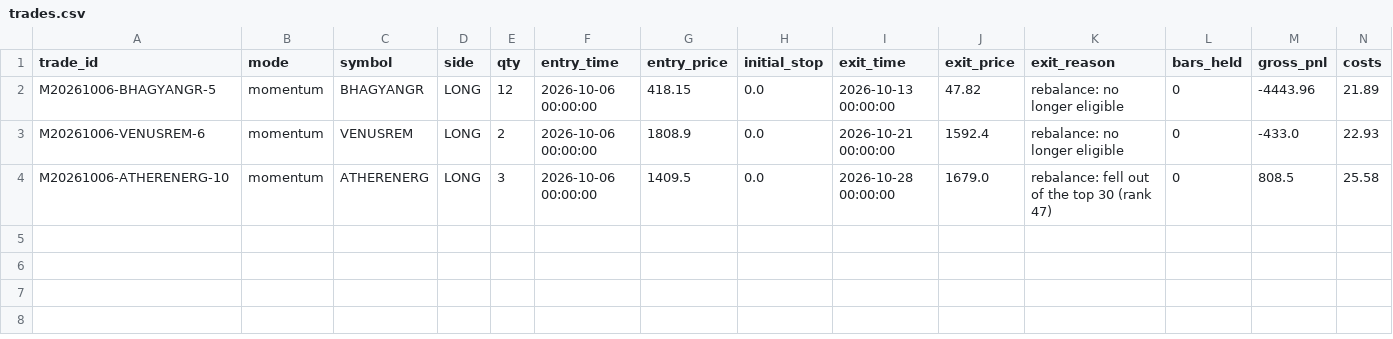
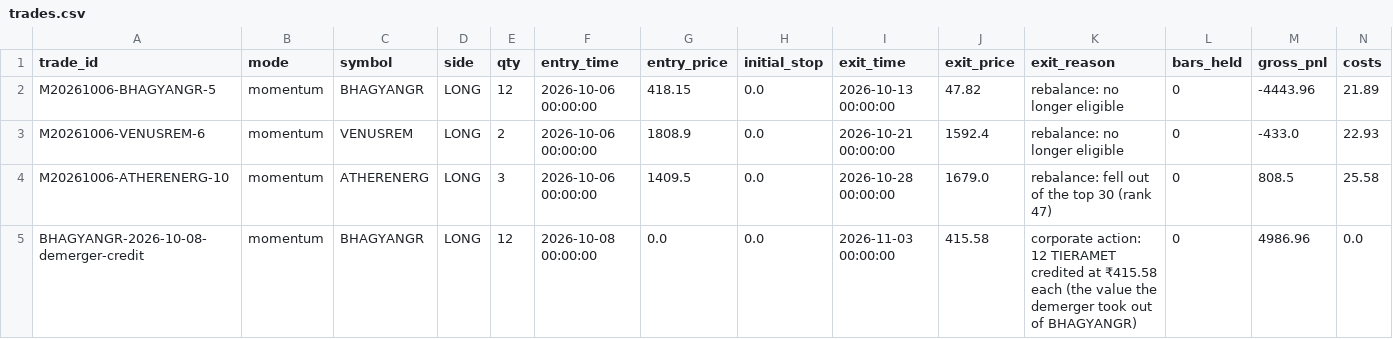
Before and after one commit to tanmaykaper/Paper-Trading-Bot, a CSV file: state/momentum/trades.csv, drawn as a sheet; only a part is shown; rows hold the shown columns only; the diff names each change by its address in the sheet, - before the commit and + after, or states it on an @@ line.

```diff
--- a/state/momentum/trades.csv
+++ b/state/momentum/trades.csv
+row 5: BHAGYANGR-2026-10-08-demerger-credit | momentum | BHAGYANGR | LONG | 12 | 2026-10-08 00:00:00 | 0.0 | 0.0 | 2026-11-03 00:00:00 | 415.58 | corporate action: 12 TIERAMET credited at ₹415.58 each (the value the demerger took out of BHAGYANGR) | 0 | 4986.96 | 0.0
```
Also changed, not shown: state/intraday/equity.csv, state/momentum/equity.csv, 8 other files.
